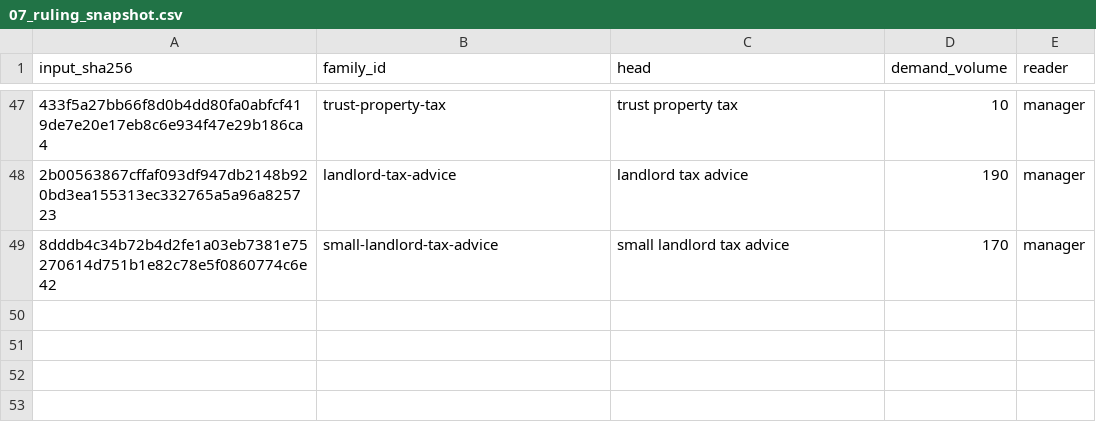
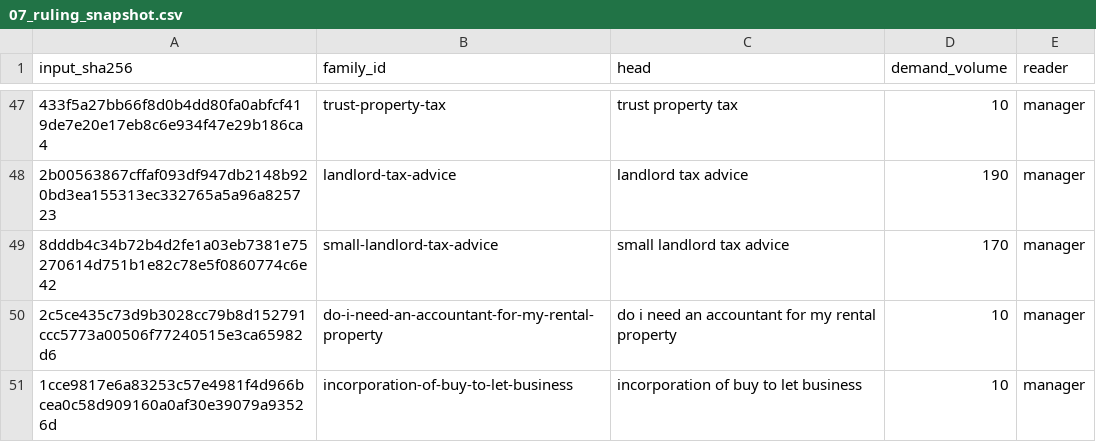
Before and after one commit to Jaymoo123/dentalfinancepartners.co.uk, a CSV file: docs/property/link_engine/2026-10-10/stages/07_ruling_snapshot.csv, drawn as a sheet; only a part is shown, gaps mark what is left out; the diff names each change by its address in the sheet, - before the commit and + after, or states it on an @@ line.

```diff
--- a/docs/property/link_engine/2026-10-10/stages/07_ruling_snapshot.csv
+++ b/docs/property/link_engine/2026-10-10/stages/07_ruling_snapshot.csv
+row 50: 2c5ce435c73d9b3028cc79b8d152791ccc5773a00506f77240515e3ca65982d6 | do-i-need-an-accountant-for-my-rental-property | do i need an accountant for my rental property | 10 | manager
+row 51: 1cce9817e6a83253c57e4981f4d966bcea0c58d909160a0af30e39079a93526d | incorporation-of-buy-to-let-business | incorporation of buy to let business | 10 | manager
```
Also changed, not shown: docs/property/link_engine/2026-10-10/TERM_MAP.csv, docs/property/link_engine/2026-10-10/stages/06_conversion_rollup.csv, 20 other files.
